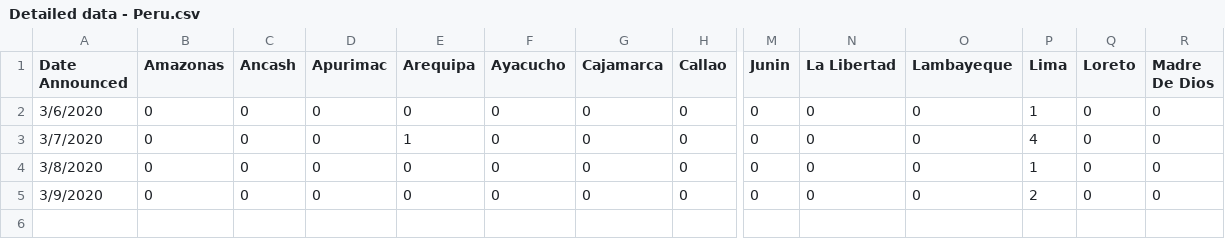
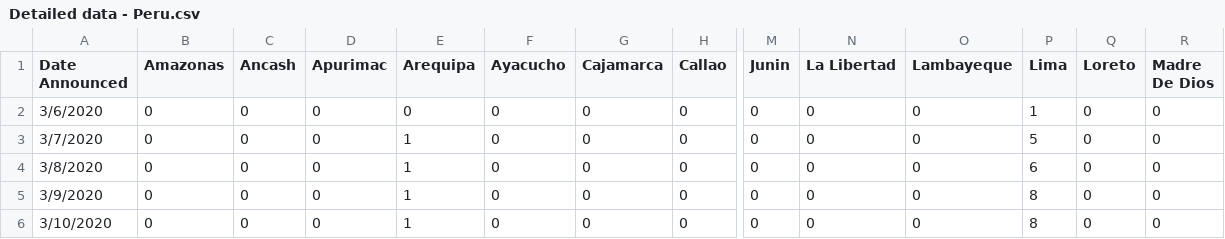
Before and after one commit to necsi/covid19, a CSV file: database/data/google-sheets/Detailed data - Peru.csv, drawn as a sheet; only a part is shown, gaps mark what is left out; rows hold the shown columns only; the diff names each change by its address in the sheet, - before the commit and + after, or states it on an @@ line.

```diff
--- a/database/data/google-sheets/Detailed data - Peru.csv
+++ b/database/data/google-sheets/Detailed data - Peru.csv
-P3 (Lima): 4
+P3 (Lima): 5
-E4:E5 (Arequipa): 0
+E4:E5 (Arequipa): 1
-P4 (Lima): 1
+P4 (Lima): 6
-P5 (Lima): 2
+P5 (Lima): 8
+row 6: 3/10/2020 | 0 | 0 | 0 | 1 | 0 | 0 | 0 | 0 | 0 | 0 | 8 | 0 | 0
```
Also changed, not shown: database/data/google-sheets/Detailed data - Argentina.csv, database/data/google-sheets/Detailed data - Brazil.csv, 11 other files.
